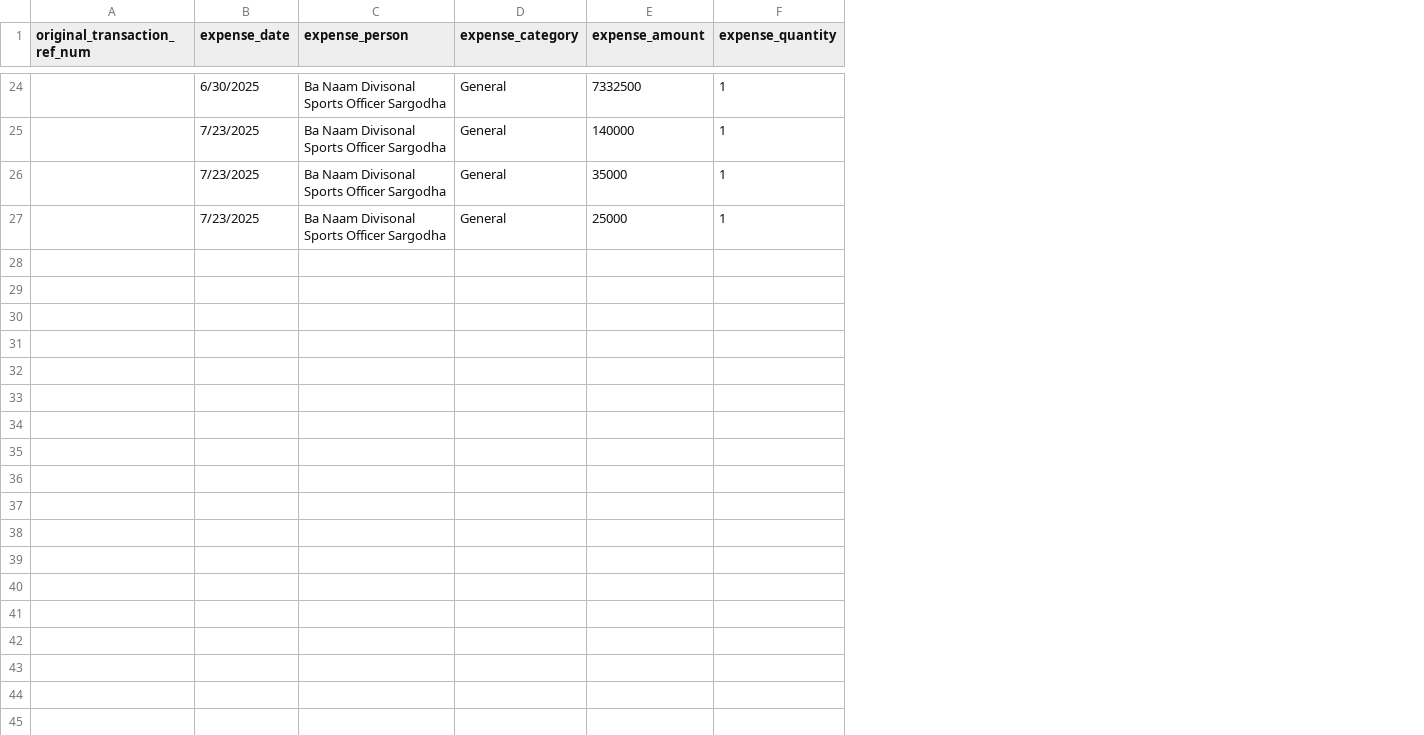
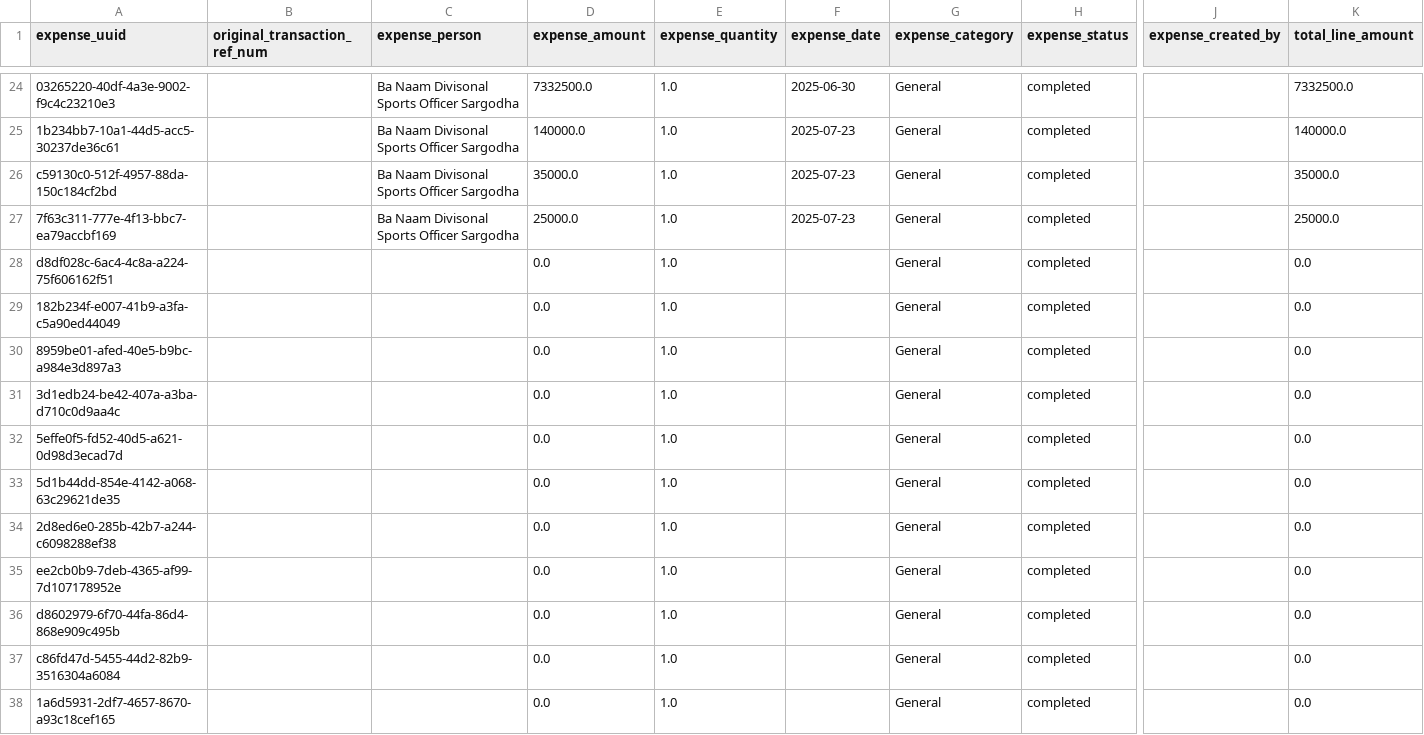
Before and after one commit to Atonomous/payments-summary, a CSV file: client_expenses.csv, drawn as a sheet; only a part is shown, gaps mark what is left out; removed rows and columns are numbered as before the commit, all else as after; rows hold the shown columns only; the diff covers the shown part only; the diff names each change by its address in the sheet, - before the commit and + after, or states it on an @@ line.

```diff
--- a/client_expenses.csv
+++ b/client_expenses.csv
+column A (expense_uuid), rows 24-27: 03265220-40df-4a3e-9002-f9c4c23210e3 | 1b234bb7-10a1-44d5-acc5-30237de36c61 | c59130c0-512f-4957-88da-150c184cf2bd | 7f63c311-777e-4f13-bbc7-ea79accbf169
-column B (expense_date), rows 24-27: 6/30/2025 | 7/23/2025 | 7/23/2025 | 7/23/2025
+column D (expense_amount), rows 24-27: 7332500.0 | 140000.0 | 35000.0 | 25000.0
+column E (expense_quantity), rows 24-27: all 1.0
+column F (expense_date), rows 24-27: 2025-06-30 | 2025-07-23 | 2025-07-23 | 2025-07-23
-column E (expense_amount), rows 24-27: 7332500 | 140000 | 35000 | 25000
-column F (expense_quantity), rows 24-27: all 1
+column H (expense_status), rows 24-27: all completed
+column J (expense_created_by), empty
+column K (total_line_amount), rows 24-27: 7332500.0 | 140000.0 | 35000.0 | 25000.0
+row 28: d8df028c-6ac4-4c8a-a224-75f606162f51 |  |  | 0.0 | 1.0 |  | General | completed |  | 0.0
+row 29: 182b234f-e007-41b9-a3fa-c5a90ed44049 |  |  | 0.0 | 1.0 |  | General | completed |  | 0.0
+row 30: 8959be01-afed-40e5-b9bc-a984e3d897a3 |  |  | 0.0 | 1.0 |  | General | completed |  | 0.0
+row 31: 3d1edb24-be42-407a-a3ba-d710c0d9aa4c |  |  | 0.0 | 1.0 |  | General | completed |  | 0.0
+row 32: 5effe0f5-fd52-40d5-a621-0d98d3ecad7d |  |  | 0.0 | 1.0 |  | General | completed |  | 0.0
+row 33: 5d1b44dd-854e-4142-a068-63c29621de35 |  |  | 0.0 | 1.0 |  | General | completed |  | 0.0
+row 34: 2d8ed6e0-285b-42b7-a244-c6098288ef38 |  |  | 0.0 | 1.0 |  | General | completed |  | 0.0
+row 35: ee2cb0b9-7deb-4365-af99-7d107178952e |  |  | 0.0 | 1.0 |  | General | completed |  | 0.0
+row 36: d8602979-6f70-44fa-86d4-868e909c495b |  |  | 0.0 | 1.0 |  | General | completed |  | 0.0
+row 37: c86fd47d-5455-44d2-82b9-3516304a6084 |  |  | 0.0 | 1.0 |  | General | completed |  | 0.0
+row 38: 1a6d5931-2df7-4657-8670-a93c18cef165 |  |  | 0.0 | 1.0 |  | General | completed |  | 0.0
```
Also changed, not shown: 10 added rows elsewhere in this file, payments.csv, 2 other files.
